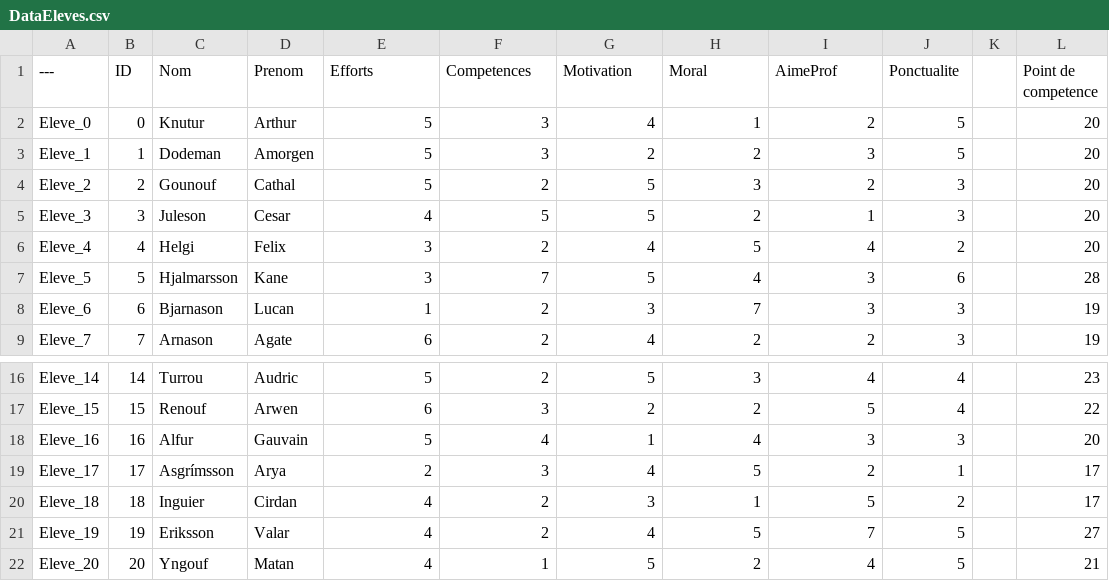
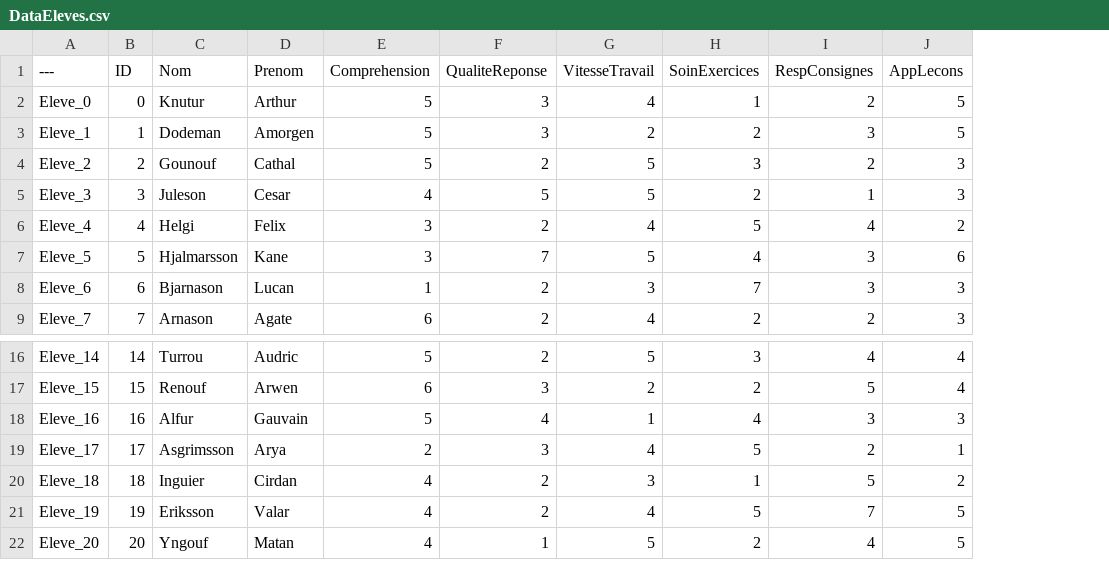
Before and after one commit to PierreEVEN/ProjetT4, a CSV file: DataEleves.csv, drawn as a sheet; only a part is shown, gaps mark what is left out; the diff names each change by its address in the sheet, - before the commit and + after, or states it on an @@ line.

Commit message:
Mise a jours données questions csv

```diff
--- a/DataEleves.csv
+++ b/DataEleves.csv
-column K, empty
-column L (Point de competence), rows 2-9: 20 | 20 | 20 | 20 | 20 | 28 | 19 | 19; rows 16-22: 23 | 22 | 20 | 17 | 17 | 27 | 21
-E1: Efforts
+E1: Comprehension
-F1: Competences
+F1: QualiteReponse
-G1: Motivation
+G1: VitesseTravail
-H1: Moral
+H1: SoinExercices
-I1: AimeProf
+I1: RespConsignes
-J1: Ponctualite
+J1: AppLecons
-C19 (Nom): Asgrímsson
+C19 (Nom): Asgrimsson
```
